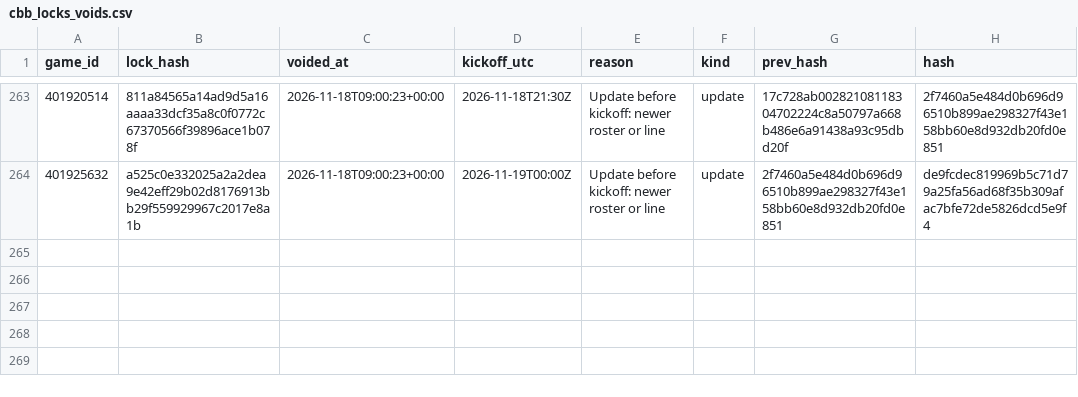
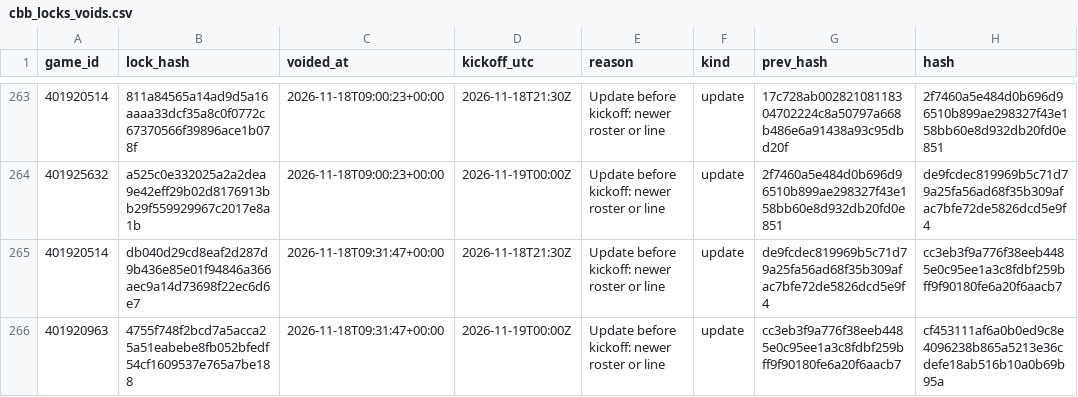
Before and after one commit to Seed808/theesness-data, a CSV file: model/ledger/cbb_locks_voids.csv, drawn as a sheet; only a part is shown, gaps mark what is left out; the diff names each change by its address in the sheet, - before the commit and + after, or states it on an @@ line.

```diff
--- a/model/ledger/cbb_locks_voids.csv
+++ b/model/ledger/cbb_locks_voids.csv
+row 265: 401920514 | db040d29cd8eaf2d287d9b436e85e01f94846a366aec9a14d73698f22ec6d6e7 | 2026-11-18T09:31:47+00:00 | 2026-11-18T21:30Z | Update before kickoff: newer roster or line | update | de9fcdec819969b5c71d79a25fa56ad68f35b309afac7bfe72de5826dcd5e9f4 | cc3eb3f9a776f38eeb4485e0c95ee1a3c8fdbf259bff9f90180fe6a20f6aacb7
+row 266: 401920963 | 4755f748f2bcd7a5acca25a51eabebe8fb052bfedf54cf1609537e765a7be188 | 2026-11-18T09:31:47+00:00 | 2026-11-19T00:00Z | Update before kickoff: newer roster or line | update | cc3eb3f9a776f38eeb4485e0c95ee1a3c8fdbf259bff9f90180fe6a20f6aacb7 | cf453111af6a0b0ed9c8e4096238b865a5213e36cdefe18ab516b10a0b69b95a
```
Also changed, not shown: model/ledger/cbb_locks.csv, model/ledger/telegram_alerts.csv, 33 other files.
